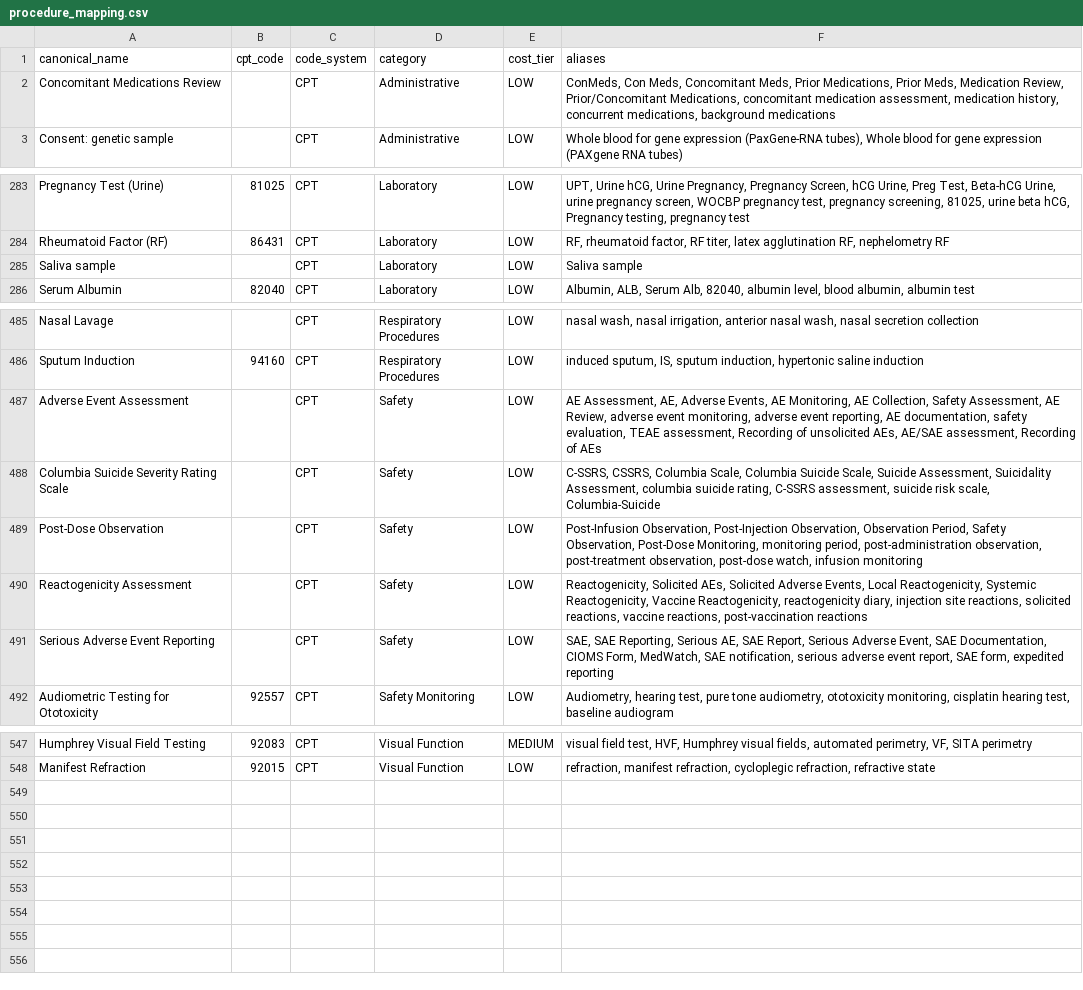
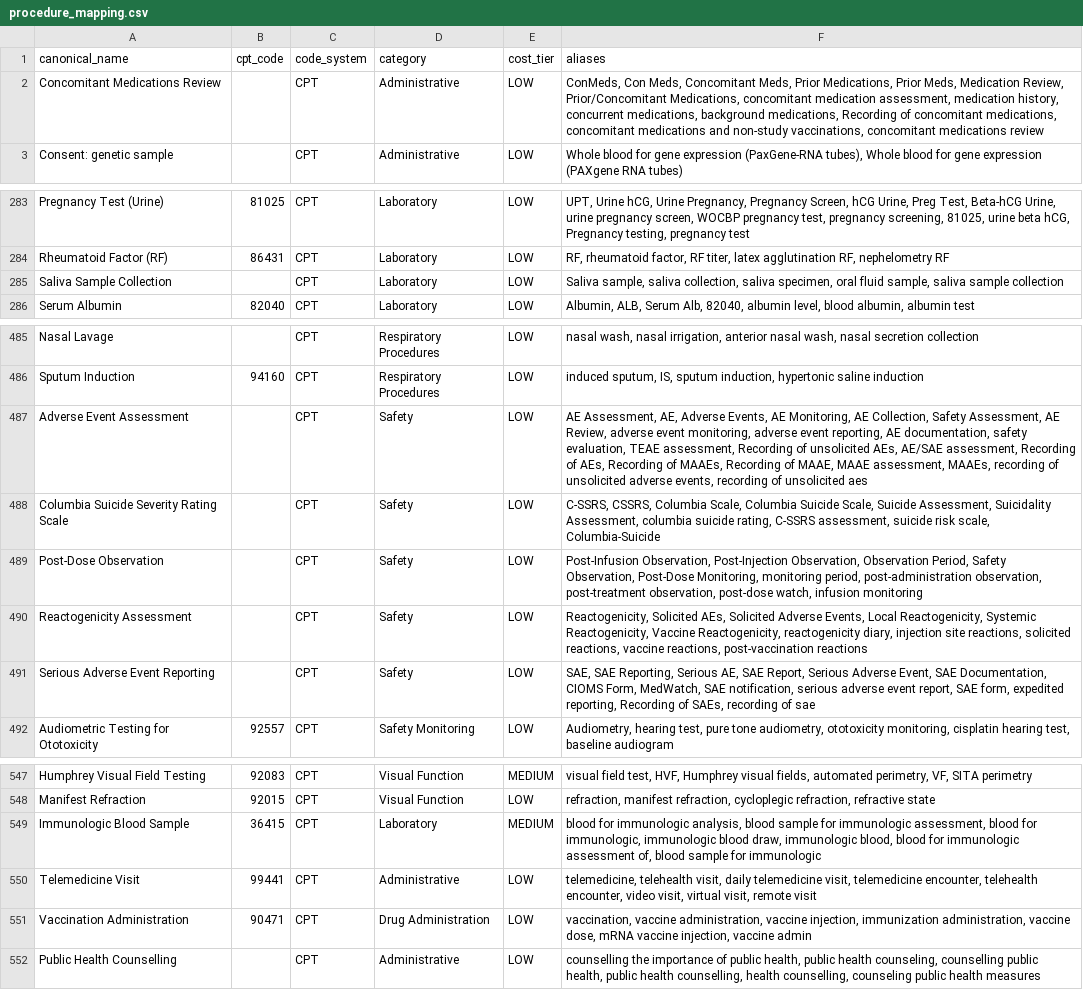
Before and after one commit to cryogenic22/proto_demo, a CSV file: data/procedure_mapping.csv, drawn as a sheet; only a part is shown, gaps mark what is left out.

```diff
--- a/data/procedure_mapping.csv
+++ b/data/procedure_mapping.csv
@@ -1,3 +1,3 @@
 canonical_name,cpt_code,code_system,category,cost_tier,aliases
-Concomitant Medications Review,,CPT,Administrative,LOW,"ConMeds, Con Meds, Concomitant Meds, Prior Medications, Prior Meds, Medication Review, Prior/Concomitant Medications, concomitant medication assessment, medication history, concurrent medications, background medications"
+Concomitant Medications Review,,CPT,Administrative,LOW,"ConMeds, Con Meds, Concomitant Meds, Prior Medications, Prior Meds, Medication Review, Prior/Concomitant Medications, concomitant medication assessment, medication history, concurrent medications, background medications, Recording of concomitant medications, concomitant medications and non-study vaccinations, concomitant medications review"
 Consent: genetic sample,,CPT,Administrative,LOW,"Whole blood for gene expression (PaxGene-RNA tubes), Whole blood for gene expression (PAXgene RNA tubes)"
@@ -284,3 +284,3 @@ Pregnancy Test (Urine),81025,CPT,Laboratory,LOW,"UPT, Urine hCG, Urine Pregnancy
 Rheumatoid Factor (RF),86431,CPT,Laboratory,LOW,"RF, rheumatoid factor, RF titer, latex agglutination RF, nephelometry RF"
-Saliva sample,,CPT,Laboratory,LOW,Saliva sample
+Saliva Sample Collection,,CPT,Laboratory,LOW,"Saliva sample, saliva collection, saliva specimen, oral fluid sample, saliva sample collection"
 Serum Albumin,82040,CPT,Laboratory,LOW,"Albumin, ALB, Serum Alb, 82040, albumin level, blood albumin, albumin test"
@@ -486,3 +486,3 @@ Nasal Lavage,,CPT,Respiratory Procedures,LOW,"nasal wash, nasal irrigation, ante
 Sputum Induction,94160,CPT,Respiratory Procedures,LOW,"induced sputum, IS, sputum induction, hypertonic saline induction"
-Adverse Event Assessment,,CPT,Safety,LOW,"AE Assessment, AE, Adverse Events, AE Monitoring, AE Collection, Safety Assessment, AE Review, adverse event monitoring, adverse event reporting, AE documentation, safety evaluation, TEAE assessment, Recording of unsolicited AEs, AE/SAE assessment, Recording of AEs"
+Adverse Event Assessment,,CPT,Safety,LOW,"AE Assessment, AE, Adverse Events, AE Monitoring, AE Collection, Safety Assessment, AE Review, adverse event monitoring, adverse event reporting, AE documentation, safety evaluation, TEAE assessment, Recording of unsolicited AEs, AE/SAE assessment, Recording of AEs, Recording of MAAEs, Recording of MAAE, MAAE assessment, MAAEs, recording of unsolicited adverse events, recording of unsolicited aes"
 Columbia Suicide Severity Rating Scale,,CPT,Safety,LOW,"C-SSRS, CSSRS, Columbia Scale, Columbia Suicide Scale, Suicide Assessment, Suicidality Assessment, columbia suicide rating, C-SSRS assessment, suicide risk scale, Columbia-Suicide"
@@ -490,3 +490,3 @@ Post-Dose Observation,,CPT,Safety,LOW,"Post-Infusion Observation, Post-Injection
 Reactogenicity Assessment,,CPT,Safety,LOW,"Reactogenicity, Solicited AEs, Solicited Adverse Events, Local Reactogenicity, Systemic Reactogenicity, Vaccine Reactogenicity, reactogenicity diary, injection site reactions, solicited reactions, vaccine reactions, post-vaccination reactions"
-Serious Adverse Event Reporting,,CPT,Safety,LOW,"SAE, SAE Reporting, Serious AE, SAE Report, Serious Adverse Event, SAE Documentation, CIOMS Form, MedWatch, SAE notification, serious adverse event report, SAE form, expedited reporting"
+Serious Adverse Event Reporting,,CPT,Safety,LOW,"SAE, SAE Reporting, Serious AE, SAE Report, Serious Adverse Event, SAE Documentation, CIOMS Form, MedWatch, SAE notification, serious adverse event report, SAE form, expedited reporting, Recording of SAEs, recording of sae"
 Audiometric Testing for Ototoxicity,92557,CPT,Safety Monitoring,LOW,"Audiometry, hearing test, pure tone audiometry, ototoxicity monitoring, cisplatin hearing test, baseline audiogram"
@@ -548 +548,5 @@ Humphrey Visual Field Testing,92083,CPT,Visual Function,MEDIUM,"visual field tes
 Manifest Refraction,92015,CPT,Visual Function,LOW,"refraction, manifest refraction, cycloplegic refraction, refractive state"
+Immunologic Blood Sample,36415,CPT,Laboratory,MEDIUM,"blood for immunologic analysis, blood sample for immunologic assessment, blood for immunologic, immunologic blood draw, immunologic blood, blood for immunologic assessment of, blood sample for immunologic"
+Telemedicine Visit,99441,CPT,Administrative,LOW,"telemedicine, telehealth visit, daily telemedicine visit, telemedicine encounter, telehealth encounter, video visit, virtual visit, remote visit"
+Vaccination Administration,90471,CPT,Drug Administration,LOW,"vaccination, vaccine administration, vaccine injection, immunization administration, vaccine dose, mRNA vaccine injection, vaccine admin"
+Public Health Counselling,,CPT,Administrative,LOW,"counselling the importance of public health, public health counseling, counselling public health, public health counselling, health counselling, counseling public health measures"
```
Also changed, not shown: 19 other files.
